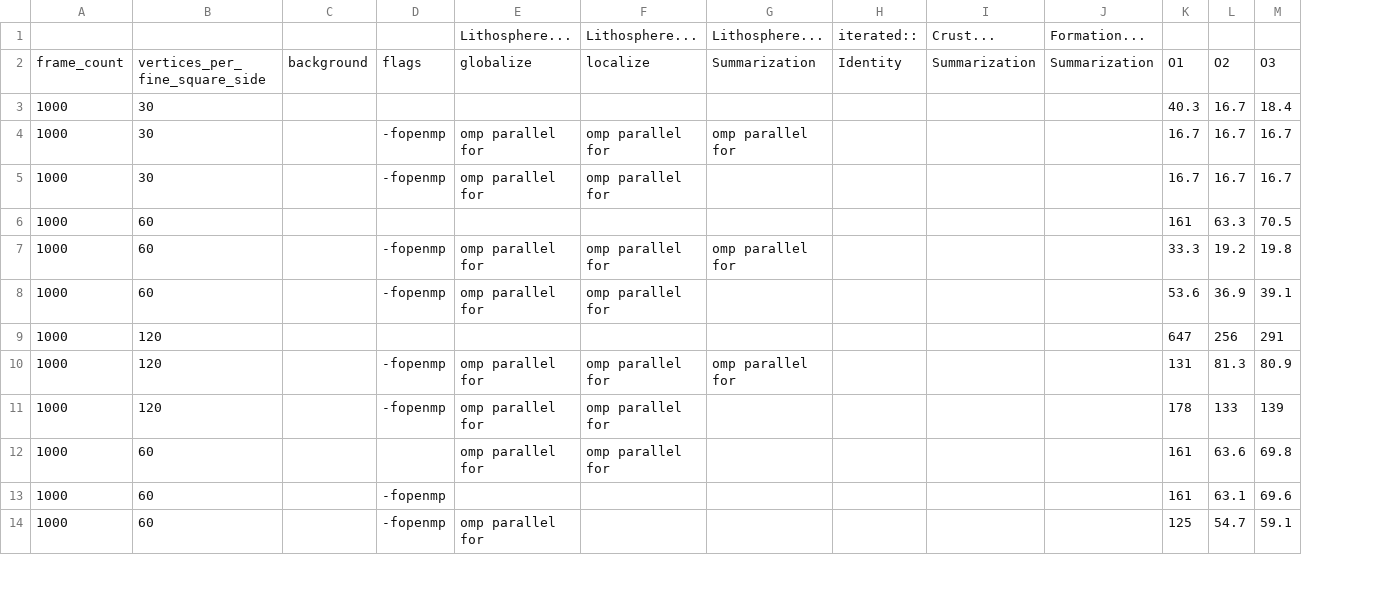
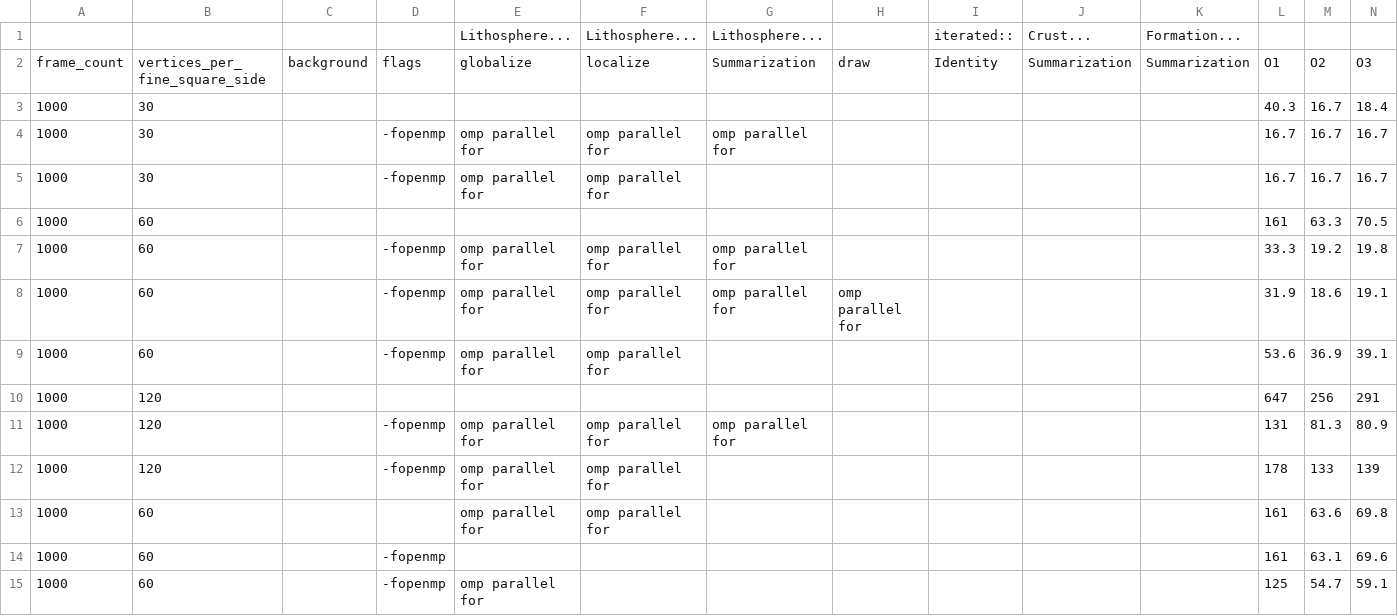
Before and after one commit to davidson16807/tectonics.cpp, a TSV file: demo/openmp/phase3-results.tsv, drawn as a sheet; only a part is shown; rows hold the shown columns only; the diff names each change by its address in the sheet, - before the commit and + after, or states it on an @@ line.

Commit message:
parallelizing draw logic per-plate results in slight speedup

```diff
--- a/demo/openmp/phase3-results.tsv
+++ b/demo/openmp/phase3-results.tsv
+column H, row 2: draw
+row 8: 1000 | 60 |  | -fopenmp | omp parallel for | omp parallel for | omp parallel for | omp parallel for |  |  |  | 31.9 | 18.6 | 19.1
```
Also changed, not shown: 1 other file.
